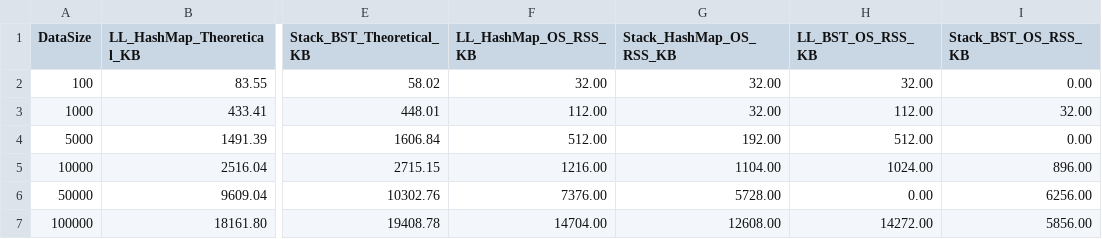
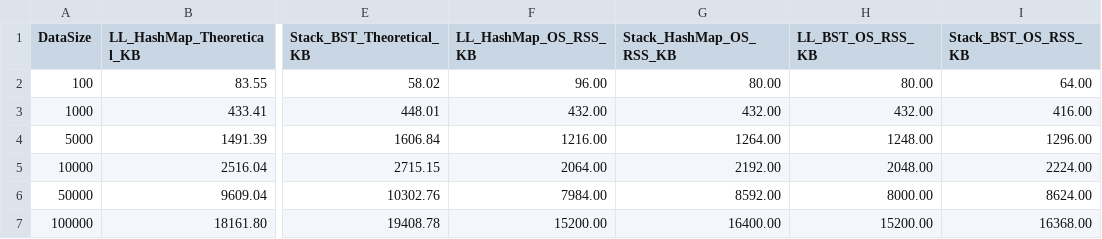
Before and after one commit to MFARHANWK/Strukdat-Kel8-P1, a CSV file: benchmark_memory.csv, drawn as a sheet; only a part is shown, gaps mark what is left out; the diff names each change by its address in the sheet, - before the commit and + after, or states it on an @@ line.

Commit message:
fix: fix memory benchmarking issues

```diff
--- a/benchmark_memory.csv
+++ b/benchmark_memory.csv
-F2 (LL_HashMap_OS_RSS_KB): 32.00
+F2 (LL_HashMap_OS_RSS_KB): 96.00
-G2 (Stack_HashMap_OS_RSS_KB): 32.00
+G2 (Stack_HashMap_OS_RSS_KB): 80.00
-H2 (LL_BST_OS_RSS_KB): 32.00
+H2 (LL_BST_OS_RSS_KB): 80.00
-I2 (Stack_BST_OS_RSS_KB): 0.00
+I2 (Stack_BST_OS_RSS_KB): 64.00
-F3 (LL_HashMap_OS_RSS_KB): 112.00
+F3 (LL_HashMap_OS_RSS_KB): 432.00
-G3 (Stack_HashMap_OS_RSS_KB): 32.00
+G3 (Stack_HashMap_OS_RSS_KB): 432.00
-H3 (LL_BST_OS_RSS_KB): 112.00
+H3 (LL_BST_OS_RSS_KB): 432.00
-I3 (Stack_BST_OS_RSS_KB): 32.00
+I3 (Stack_BST_OS_RSS_KB): 416.00
-F4 (LL_HashMap_OS_RSS_KB): 512.00
+F4 (LL_HashMap_OS_RSS_KB): 1216.00
-G4 (Stack_HashMap_OS_RSS_KB): 192.00
+G4 (Stack_HashMap_OS_RSS_KB): 1264.00
-H4 (LL_BST_OS_RSS_KB): 512.00
+H4 (LL_BST_OS_RSS_KB): 1248.00
-I4 (Stack_BST_OS_RSS_KB): 0.00
+I4 (Stack_BST_OS_RSS_KB): 1296.00
-F5 (LL_HashMap_OS_RSS_KB): 1216.00
+F5 (LL_HashMap_OS_RSS_KB): 2064.00
-G5 (Stack_HashMap_OS_RSS_KB): 1104.00
+G5 (Stack_HashMap_OS_RSS_KB): 2192.00
-H5 (LL_BST_OS_RSS_KB): 1024.00
+H5 (LL_BST_OS_RSS_KB): 2048.00
-I5 (Stack_BST_OS_RSS_KB): 896.00
+I5 (Stack_BST_OS_RSS_KB): 2224.00
-F6 (LL_HashMap_OS_RSS_KB): 7376.00
+F6 (LL_HashMap_OS_RSS_KB): 7984.00
-G6 (Stack_HashMap_OS_RSS_KB): 5728.00
+G6 (Stack_HashMap_OS_RSS_KB): 8592.00
-H6 (LL_BST_OS_RSS_KB): 0.00
+H6 (LL_BST_OS_RSS_KB): 8000.00
-I6 (Stack_BST_OS_RSS_KB): 6256.00
+I6 (Stack_BST_OS_RSS_KB): 8624.00
-F7 (LL_HashMap_OS_RSS_KB): 14704.00
+F7 (LL_HashMap_OS_RSS_KB): 15200.00
-G7 (Stack_HashMap_OS_RSS_KB): 12608.00
+G7 (Stack_HashMap_OS_RSS_KB): 16400.00
-H7 (LL_BST_OS_RSS_KB): 14272.00
+H7 (LL_BST_OS_RSS_KB): 15200.00
-I7 (Stack_BST_OS_RSS_KB): 5856.00
+I7 (Stack_BST_OS_RSS_KB): 16368.00
```
Also changed, not shown: benchmark_results.csv, 3 other files.
